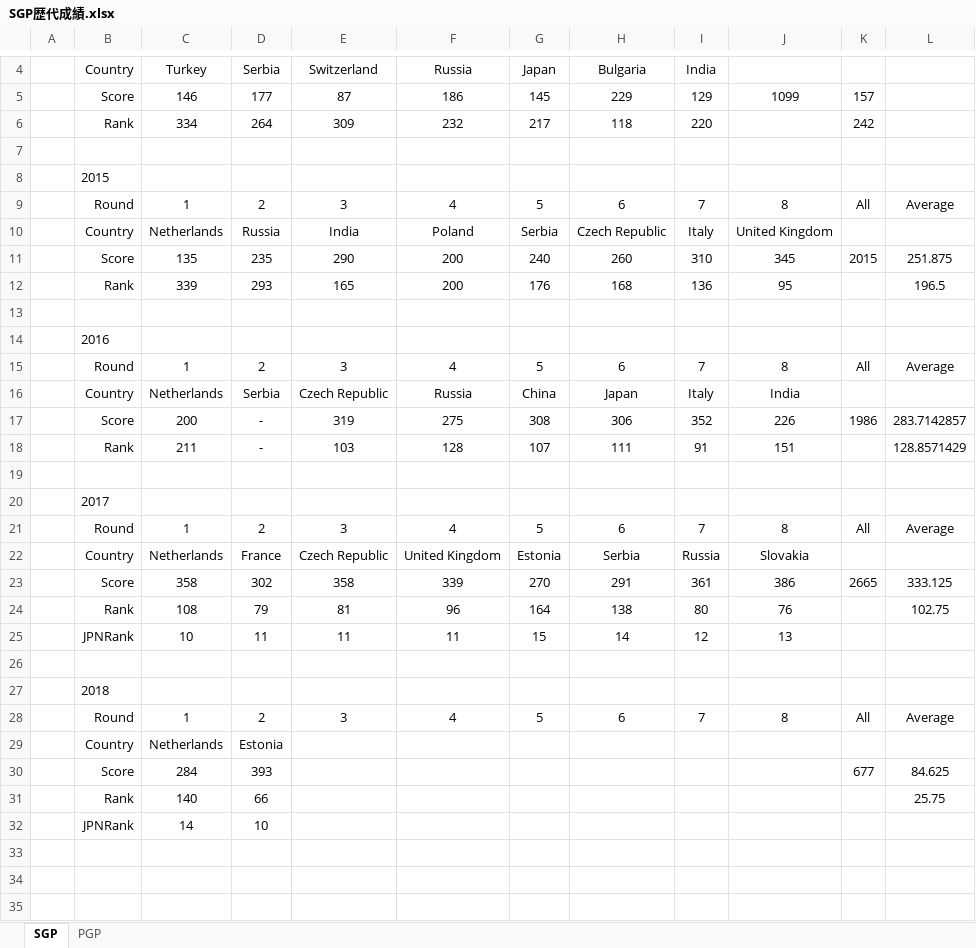
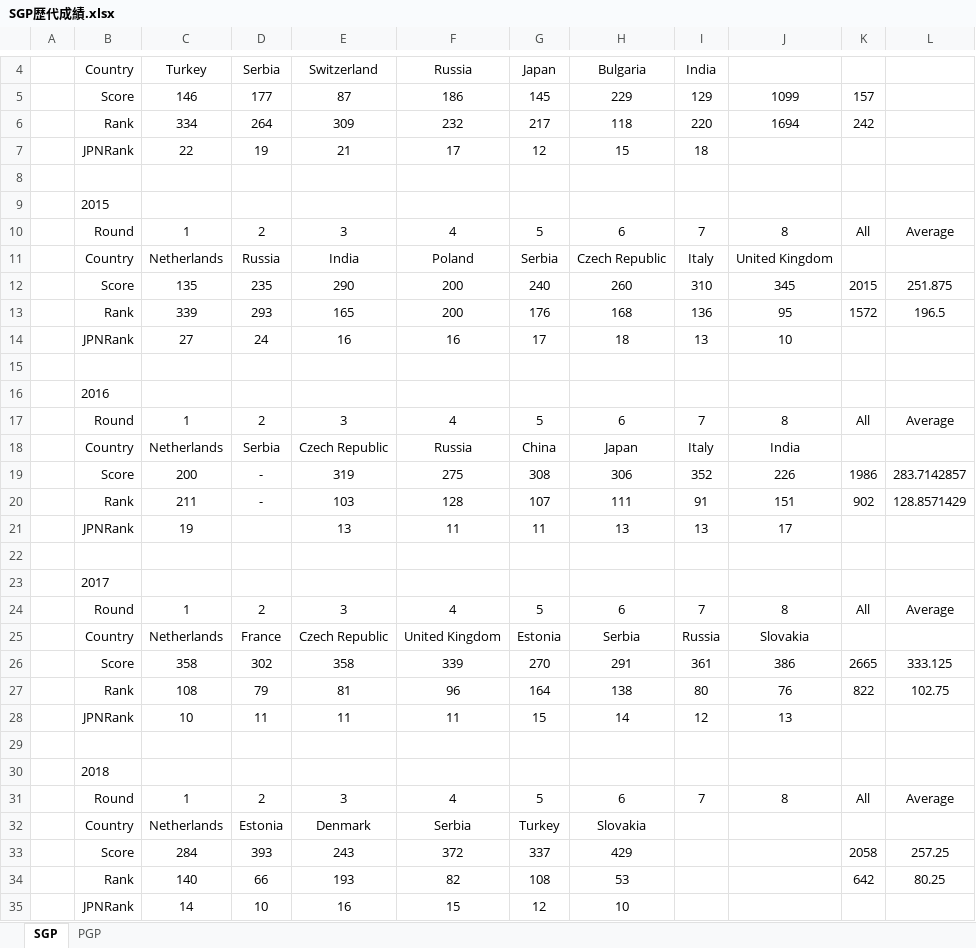
Before and after one commit to whcitizen/citizen_puzzle, an Excel workbook: 01_result/SGP歴代成績.xlsx, sheet SGP, drawn as a sheet; only a part is shown, gaps mark what is left out; values as stored, in another font and other column widths than the file's, no borders; removed rows and columns are numbered as before the commit, all else as after; the diff names each change by its address in the sheet, - before the commit and + after, or states it on an @@ line.

Commit message:
20180619 17:43
歴代成績を更新

```diff
--- a/01_result/SGP歴代成績.xlsx (sheet SGP)
+++ b/01_result/SGP歴代成績.xlsx (sheet SGP)
-J6: (empty)
+J6: 1694
+row 7:  | JPNRank | 22 | 19 | 21 | 17 | 12 | 15 | 18
-K13: (empty)
+K13: 1572
+row 14:  | JPNRank | 27 | 24 | 16 | 16 | 17 | 18 | 13 | 10
-K20: (empty)
+K20: 902
+row 21:  | JPNRank | 19 |  | 13 | 11 | 11 | 13 | 13 | 17
-K27: (empty)
+K27: 822
-row 29:  | Country | Netherlands | Estonia
-row 30:  | Score | 284 | 393 |  |  |  |  |  |  | 677 | 84.625
-row 31:  | Rank | 140 | 66 |  |  |  |  |  |  |  | 25.75
-row 32:  | JPNRank | 14 | 10
+row 32:  | Country | Netherlands | Estonia | Denmark | Serbia | Turkey | Slovakia
+row 33:  | Score | 284 | 393 | 243 | 372 | 337 | 429 |  |  | 2058 | 257.25
+row 34:  | Rank | 140 | 66 | 193 | 82 | 108 | 53 |  |  | 642 | 80.25
+row 35:  | JPNRank | 14 | 10 | 16 | 15 | 12 | 10
```
Also changed, not shown: formulas that keep their value.
